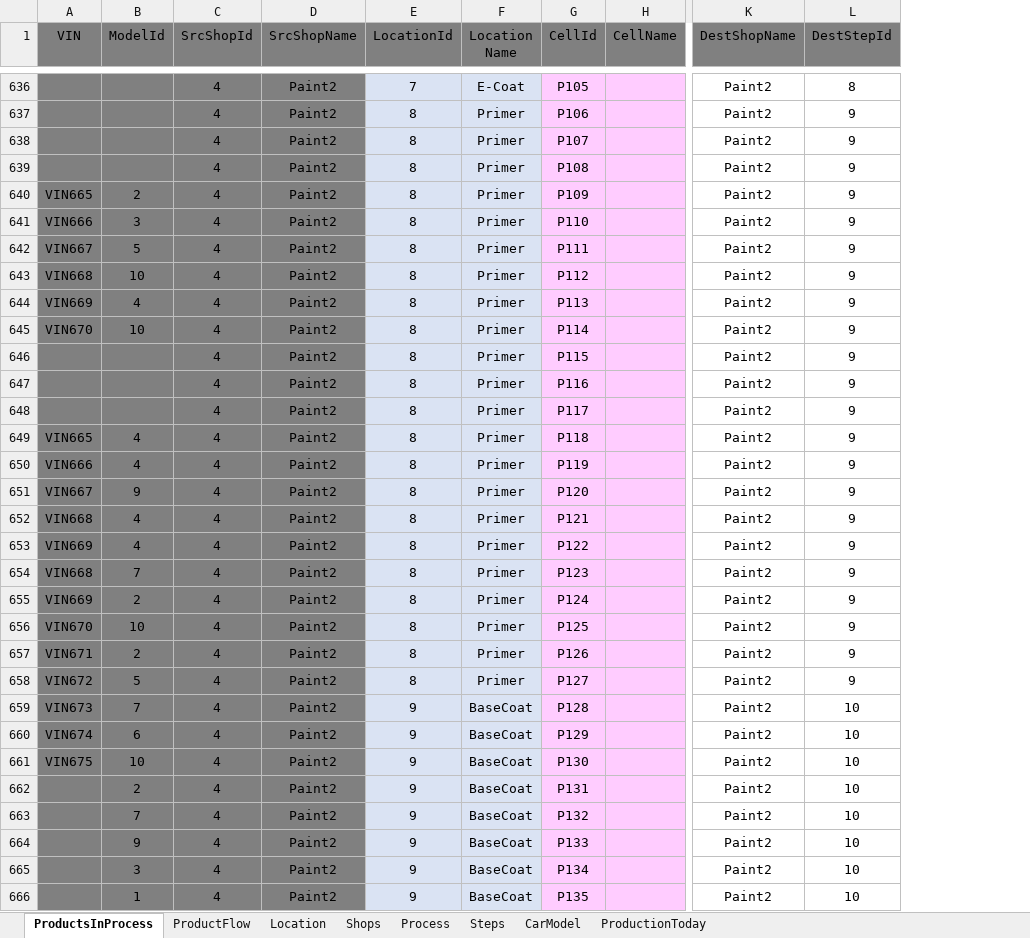
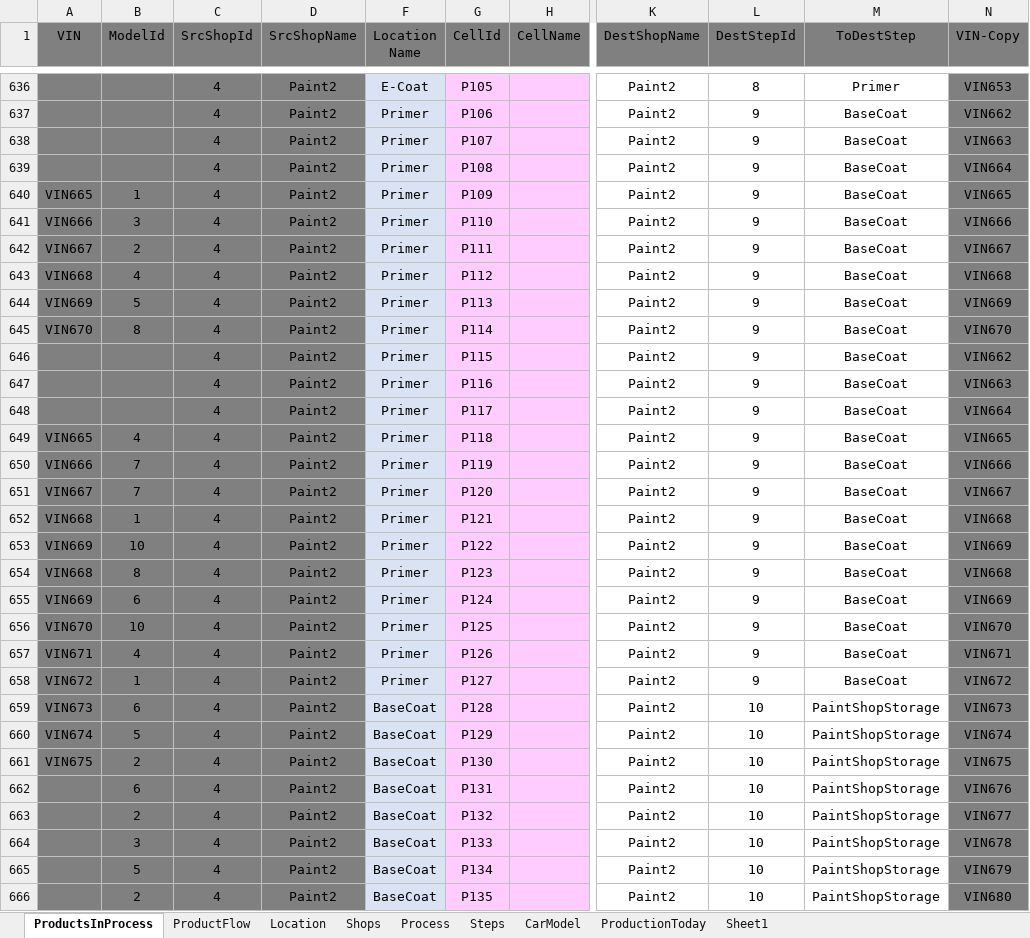
Before and after one commit to SaharLatifi/Factory-Layout, an Excel workbook: DS/ProductionData.xlsx, sheet ProductsInProcess, drawn as a sheet; only a part is shown, gaps mark what is left out; values as stored, in another font and other column widths than the file's, no borders; removed rows and columns are numbered as before the commit, all else as after; the diff covers the shown part only; the diff names each change by its address in the sheet, - before the commit and + after, or states it on an @@ line.

```diff
--- a/DS/ProductionData.xlsx (sheet ProductsInProcess)
+++ b/DS/ProductionData.xlsx (sheet ProductsInProcess)
+sheet tab: Sheet1
@@ column E (LocationId) hidden, rows 636-666: 7 | 8 | 8 | 8 | 8 | 8 | 8 | 8 | 8 | 8 | 8 | 8 | 8 | 8 | 8 | 8 | 8 | 8 | 8 | 8 | 8 | 8 | 8 | 9 | 9 | 9 | 9 | 9 | 9 | 9 | 9 @@
@@ column M (ToDestStep) unhidden, rows 636-666: Primer | BaseCoat | BaseCoat | BaseCoat | BaseCoat | BaseCoat | BaseCoat | BaseCoat | BaseCoat | BaseCoat | BaseCoat | BaseCoat | BaseCoat | BaseCoat | BaseCoat | BaseCoat | BaseCoat | BaseCoat | BaseCoat | BaseCoat | BaseCoat | BaseCoat | BaseCoat | PaintShopStorage | PaintShopStorage | PaintShopStorage | PaintShopStorage | PaintShopStorage | PaintShopStorage | PaintShopStorage | PaintShopStorage @@
+column N (VIN-Copy), rows 636-666: VIN653 | VIN662 | VIN663 | VIN664 | VIN665 | VIN666 | VIN667 | VIN668 | VIN669 | VIN670 | VIN662 | VIN663 | VIN664 | VIN665 | VIN666 | VIN667 | VIN668 | VIN669 | VIN668 | VIN669 | VIN670 | VIN671 | VIN672 | VIN673 | VIN674 | VIN675 | VIN676 | VIN677 | VIN678 | VIN679 | VIN680
-B640 (ModelId): 2
+B640 (ModelId): 1
-B642 (ModelId): 5
+B642 (ModelId): 2
-B643 (ModelId): 10
+B643 (ModelId): 4
-B644 (ModelId): 4
+B644 (ModelId): 5
-B645 (ModelId): 10
+B645 (ModelId): 8
-B650 (ModelId): 4
+B650 (ModelId): 7
-B651 (ModelId): 9
+B651 (ModelId): 7
-B652 (ModelId): 4
+B652 (ModelId): 1
-B653 (ModelId): 4
+B653 (ModelId): 10
-B654 (ModelId): 7
+B654 (ModelId): 8
-B655 (ModelId): 2
+B655 (ModelId): 6
-B657 (ModelId): 2
+B657 (ModelId): 4
-B658 (ModelId): 5
+B658 (ModelId): 1
-B659 (ModelId): 7
+B659 (ModelId): 6
-B660 (ModelId): 6
+B660 (ModelId): 5
-B661 (ModelId): 10
+B661 (ModelId): 2
-B662 (ModelId): 2
+B662 (ModelId): 6
-B663 (ModelId): 7
+B663 (ModelId): 2
-B664 (ModelId): 9
+B664 (ModelId): 3
-B665 (ModelId): 3
+B665 (ModelId): 5
-B666 (ModelId): 1
+B666 (ModelId): 2
```
Also changed, not shown: 827 edited cells elsewhere in this sheet, sheet ProductFlow, 10 other files.
